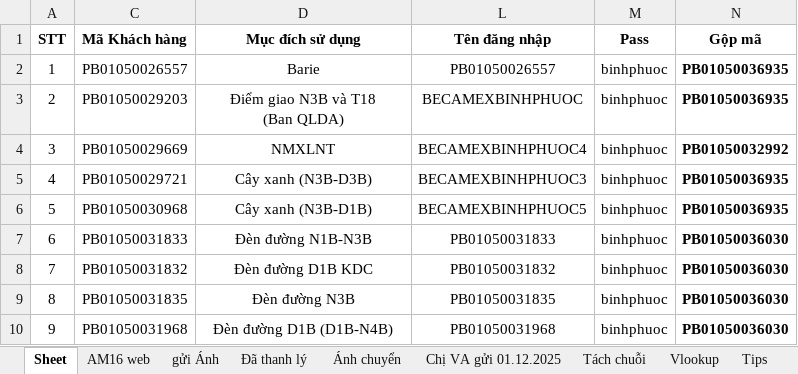
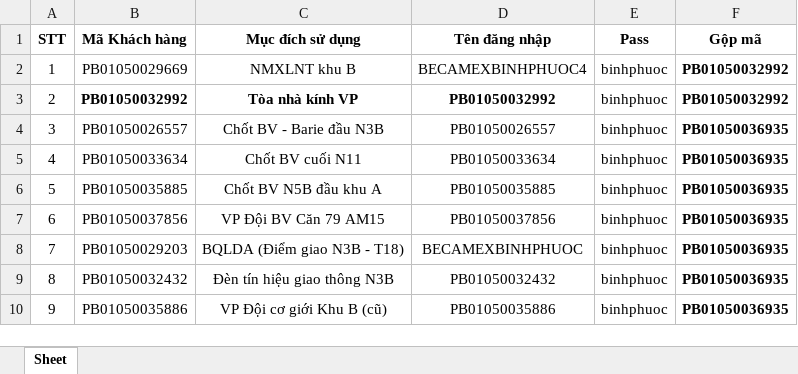
Before and after one commit to pttbk9cqt/Tamphan-WorkingBCMBP-WF, an Excel workbook: AccountEVN-addWF.xlsm, sheet Sheet, drawn as a sheet; only a part is shown; values as stored, in another font and other column widths than the file's, no borders; addresses are those after the commit; ↵ is a line break in a cell; the diff covers the shown part only; the diff names each change by its address in the sheet, - before the commit and + after, or states it on an @@ line.

```diff
--- a/AccountEVN-addWF.xlsm (sheet Sheet)
+++ b/AccountEVN-addWF.xlsm (sheet Sheet)
-sheet tab: AM16 web
-sheet tab: gửi Ánh
-sheet tab: Đã thanh lý
-sheet tab: Ánh chuyển
-sheet tab: Chị VA gửi 01.12.2025
-sheet tab: Tách chuỗi
-sheet tab: Vlookup
-sheet tab: Tips
-B2 (Mã Khách hàng): PB01050026557
+B2 (Mã Khách hàng): PB01050029669
-C2 (Mục đích sử dụng): Barie
+C2 (Mục đích sử dụng): NMXLNT khu B
-D2 (Tên đăng nhập): PB01050026557
+D2 (Tên đăng nhập): BECAMEXBINHPHUOC4
-F2:F3 (Gộp mã): PB01050036935
+F2:F3 (Gộp mã): PB01050032992
-B3 (Mã Khách hàng): PB01050029203
+B3 (Mã Khách hàng): PB01050032992
-B3:D3 bold: off
+B3:D3 bold: on
-C3 (Mục đích sử dụng): Điểm giao N3B và T18 ↵ (Ban QLDA)
+C3 (Mục đích sử dụng): Tòa nhà kính VP
-D3 (Tên đăng nhập): BECAMEXBINHPHUOC
+D3 (Tên đăng nhập): PB01050032992
-B4 (Mã Khách hàng): PB01050029669
+B4 (Mã Khách hàng): PB01050026557
-C4 (Mục đích sử dụng): NMXLNT
+C4 (Mục đích sử dụng): Chốt BV - Barie đầu N3B
-D4 (Tên đăng nhập): BECAMEXBINHPHUOC4
+D4 (Tên đăng nhập): PB01050026557
-F4 (Gộp mã): PB01050032992
+F4 (Gộp mã): PB01050036935
-B5 (Mã Khách hàng): PB01050029721
+B5 (Mã Khách hàng): PB01050033634
-C5 (Mục đích sử dụng): Cây xanh (N3B-D3B)
+C5 (Mục đích sử dụng): Chốt BV cuối N11
-D5 (Tên đăng nhập): BECAMEXBINHPHUOC3
+D5 (Tên đăng nhập): PB01050033634
-B6 (Mã Khách hàng): PB01050030968
+B6 (Mã Khách hàng): PB01050035885
-C6 (Mục đích sử dụng): Cây xanh (N3B-D1B)
+C6 (Mục đích sử dụng): Chốt BV N5B đầu khu A
-D6 (Tên đăng nhập): BECAMEXBINHPHUOC5
+D6 (Tên đăng nhập): PB01050035885
-B7 (Mã Khách hàng): PB01050031833
+B7 (Mã Khách hàng): PB01050037856
-C7 (Mục đích sử dụng): Đèn đường N1B-N3B
+C7 (Mục đích sử dụng): VP Đội BV Căn 79 AM15
-D7 (Tên đăng nhập): PB01050031833
+D7 (Tên đăng nhập): PB01050037856
-F7:F10 (Gộp mã): PB01050036030
+F7:F10 (Gộp mã): PB01050036935
-B8 (Mã Khách hàng): PB01050031832
+B8 (Mã Khách hàng): PB01050029203
-C8 (Mục đích sử dụng): Đèn đường D1B KDC
+C8 (Mục đích sử dụng): BQLDA (Điểm giao N3B - T18)
-D8 (Tên đăng nhập): PB01050031832
+D8 (Tên đăng nhập): BECAMEXBINHPHUOC
-B9 (Mã Khách hàng): PB01050031835
+B9 (Mã Khách hàng): PB01050032432
-C9 (Mục đích sử dụng): Đèn đường N3B
+C9 (Mục đích sử dụng): Đèn tín hiệu giao thông N3B
-D9 (Tên đăng nhập): PB01050031835
+D9 (Tên đăng nhập): PB01050032432
-B10 (Mã Khách hàng): PB01050031968
+B10 (Mã Khách hàng): PB01050035886
-C10 (Mục đích sử dụng): Đèn đường D1B (D1B-N4B)
+C10 (Mục đích sử dụng): VP Đội cơ giới Khu B (cũ)
-D10 (Tên đăng nhập): PB01050031968
+D10 (Tên đăng nhập): PB01050035886
```
Also changed, not shown: 627 edited cells and cell formats elsewhere in this sheet, other sheet tabs, hidden cells, 10 other files.
